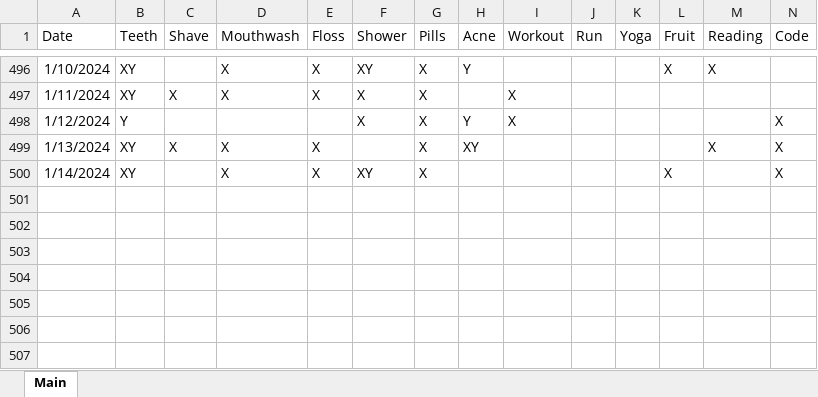
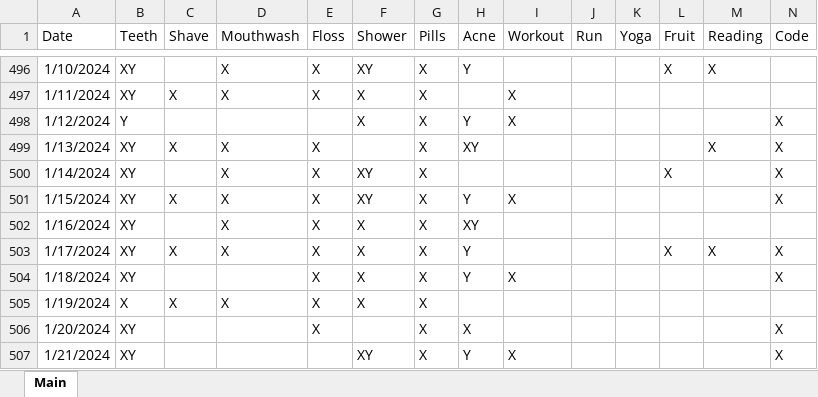
Before and after one commit to Ryan-Iacovone/Dailies, an Excel workbook: Data/Dailies.xlsx, sheet Main, drawn as a sheet; only a part is shown, gaps mark what is left out; values as stored, in another font and other column widths than the file's, no borders; rows hold the shown columns only; the diff names each change by its address in the sheet, - before the commit and + after, or states it on an @@ line.

```diff
--- a/Data/Dailies.xlsx (sheet Main)
+++ b/Data/Dailies.xlsx (sheet Main)
+row 501: 1/15/2024 | XY | X | X | X | XY | X | Y | X |  |  |  |  | X
+row 502: 1/16/2024 | XY |  | X | X | X | X | XY
+row 503: 1/17/2024 | XY | X | X | X | X | X | Y |  |  |  | X | X | X
+row 504: 1/18/2024 | XY |  |  | X | X | X | Y | X |  |  |  |  | X
+row 505: 1/19/2024 | X | X | X | X | X | X
+row 506: 1/20/2024 | XY |  |  | X |  | X | X |  |  |  |  |  | X
+row 507: 1/21/2024 | XY |  |  |  | XY | X | Y | X |  |  |  |  | X
```
Also changed, not shown: 1 other file.
